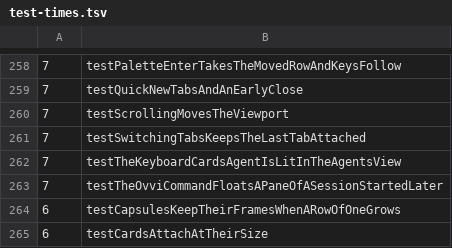
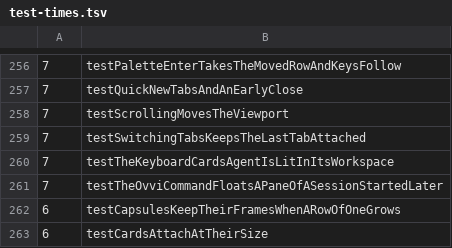
Before and after one commit to hkandala/ovvi, a TSV file: scripts/test-times.tsv, drawn as a sheet; only a part is shown, gaps mark what is left out; the diff covers the shown part only.

Commit message:
feat(sidebar): one sidebar: pinned tabs, agents under workspaces
The Agents view, its button and ⌘., Settled, agent pins and the session dots go. Each workspace row unfolds its agents (one line, state box with time, newest change first, held still under the pointer) inside its glass, or a border when not selected. Tabs pin from their hover button or menu; Pinned sits on top, Archived Sessions at the foot. An untitled session shows its first prompt, cut at 100 characters. The Agents view's stored keys are dropped once.

```diff
--- a/scripts/test-times.tsv
+++ b/scripts/test-times.tsv
@@ -261,3 +259,3 @@
 7	testSwitchingTabsKeepsTheLastTabAttached
-7	testTheKeyboardCardsAgentIsLitInTheAgentsView
+7	testTheKeyboardCardsAgentIsLitInItsWorkspace
 7	testTheOvviCommandFloatsAPaneOfASessionStartedLater
```
Also changed, not shown: 2 removed rows and 4 edited cells elsewhere in this file, 30 other files.
